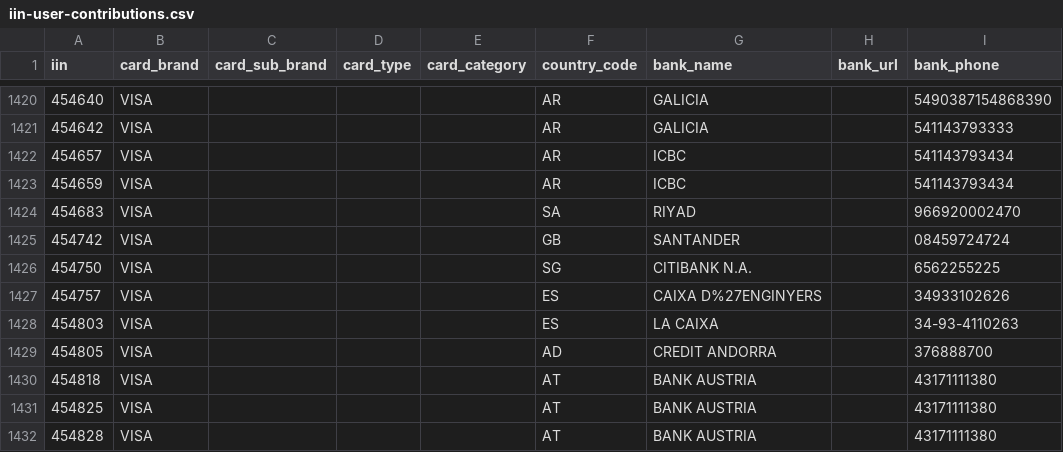
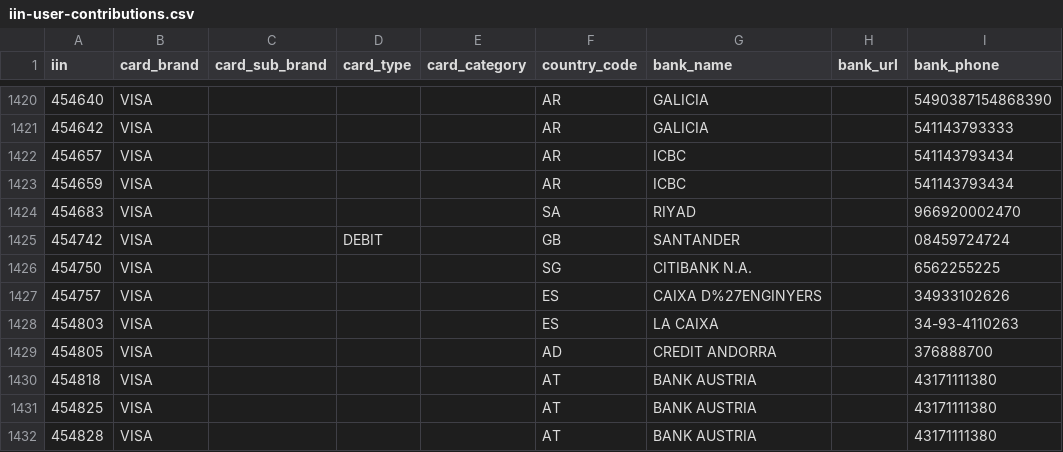
Before and after one commit to binlist/data, a CSV file: iin-user-contributions.csv, drawn as a sheet; only a part is shown, gaps mark what is left out; the diff names each change by its address in the sheet, - before the commit and + after, or states it on an @@ line.

Commit message:
454742 is a Santander Visa Debit Card
454742,VISA,"","","",GB,SANTANDER,"",08459724724,""

```diff
--- a/iin-user-contributions.csv
+++ b/iin-user-contributions.csv
-D1425 (card_type): (empty)
+D1425 (card_type): DEBIT
```
